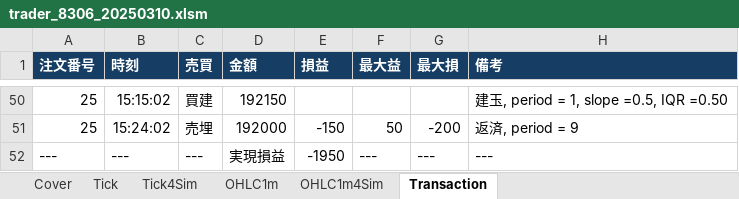
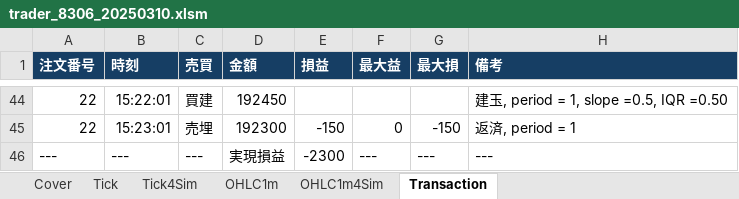
Before and after one commit to bitwalk123/day_trade_simulator, an Excel workbook: excel/trader_8306_20250310.xlsm, sheet Transaction, drawn as a sheet; only a part is shown, gaps mark what is left out; values as stored, in another font and other column widths than the file's, no borders; removed rows and columns are numbered as before the commit, all else as after; the diff covers the shown part only; the diff names each change by its address in the sheet, - before the commit and + after, or states it on an @@ line.

```diff
--- a/excel/trader_8306_20250310.xlsm (sheet Transaction)
+++ b/excel/trader_8306_20250310.xlsm (sheet Transaction)
-A44 (注文番号): 25
+A44 (注文番号): 22
-B44 (時刻): 15:15:02
+B44 (時刻): 15:22:01
-D44 (金額): 192150
+D44 (金額): 192450
-row 51: 25 | 15:24:02 | 売埋 | 192000 | -150 | 50 | -200 | 返済, period = 9
+row 45: 22 | 15:23:01 | 売埋 | 192300 | -150 | 0 | -150 | 返済, period = 1
-E46 (損益): -1950
+E46 (損益): -2300
```
Also changed, not shown: 33 added rows, 39 removed rows and 38 edited cells elsewhere in this sheet, sheet Tick, sheet OHLC1m, sheet Cover, formulas that keep their value, charts or pictures.
